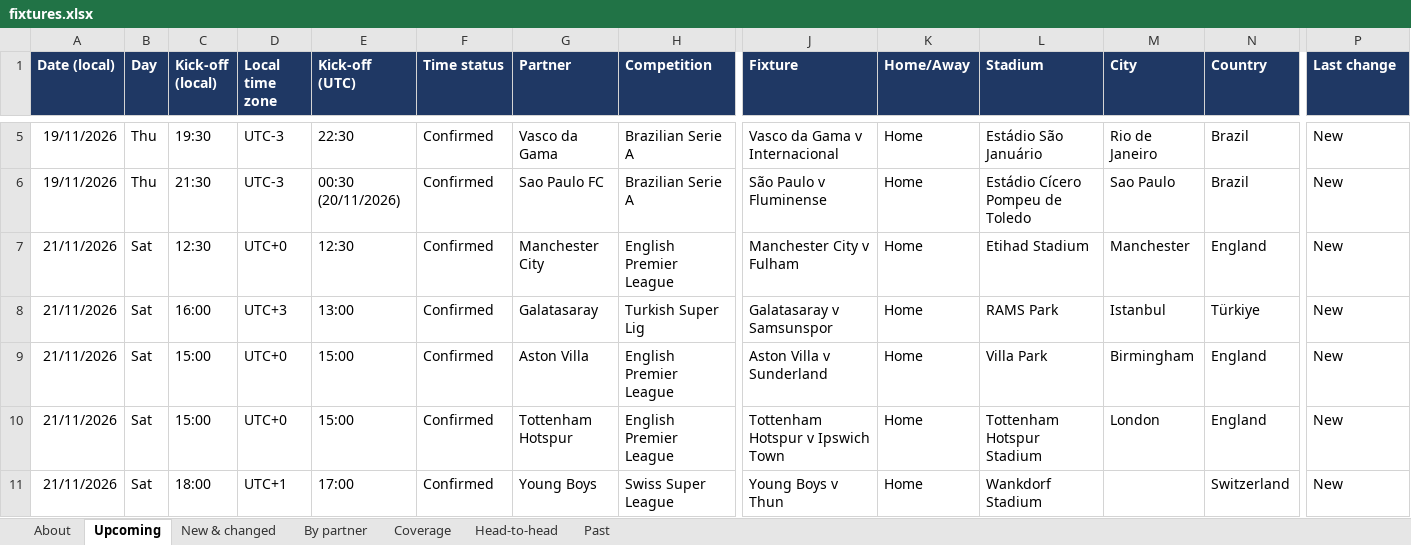
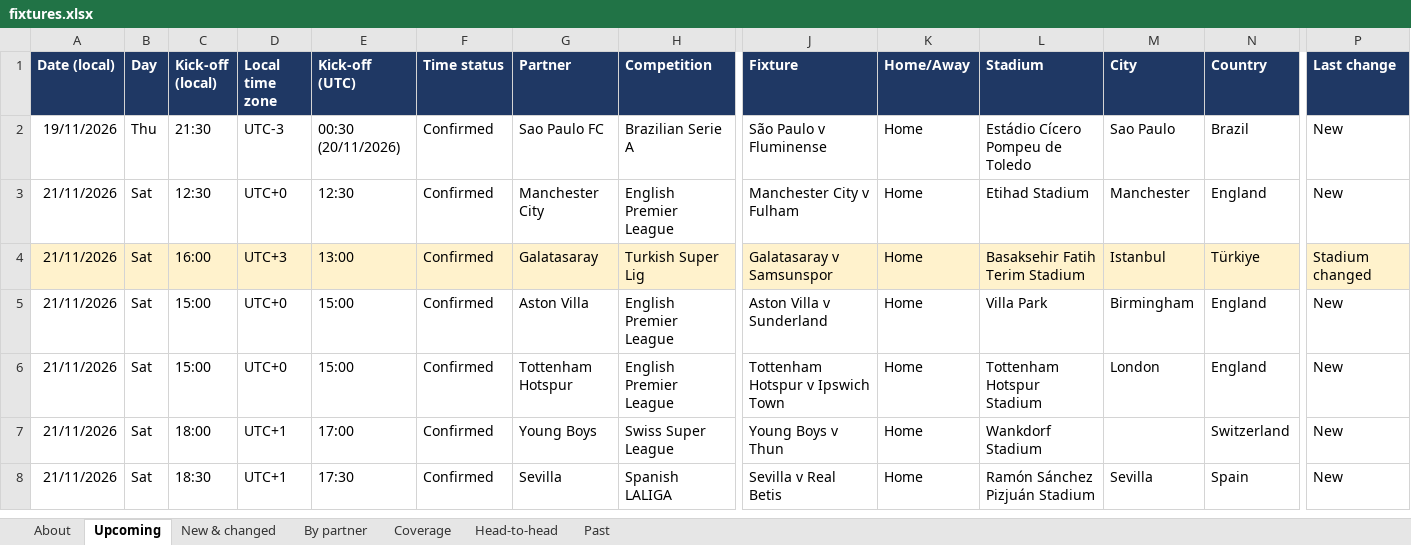
Before and after one commit to carola-jpg/Socios.com-Partner-fixtures, an Excel workbook: output/fixtures.xlsx, sheet Upcoming, drawn as a sheet; only a part is shown, gaps mark what is left out; the shorter side is filled out with more unchanged rows; values as stored, in another font and other column widths than the file's, no borders; removed rows and columns are numbered as before the commit, all else as after; rows hold the shown columns only; the diff covers the shown part only; the diff names each change by its address in the sheet, - before the commit and + after, or states it on an @@ line.

```diff
--- a/output/fixtures.xlsx (sheet Upcoming)
+++ b/output/fixtures.xlsx (sheet Upcoming)
-row 5: 19/11/2026 | Thu | 19:30 | UTC-3 | 22:30 | Confirmed | Vasco da Gama | Brazilian Serie A | Vasco da Gama v Internacional | Home | Estádio São Januário | Rio de Janeiro | Brazil | New
-A4:P4 fill: none
+A4:P4 fill: #FFF2CC
-L4 (Stadium): RAMS Park
+L4 (Stadium): Basaksehir Fatih Terim Stadium
-P4 (Last change): New
+P4 (Last change): Stadium changed
```
Also changed, not shown: 15 added rows, 11 removed rows, 15 edited cells and cell formats elsewhere in this sheet, sheet Head-to-head, sheet New & changed, sheet Past, sheet By partner, sheet Coverage, sheet About, 3 other files.
